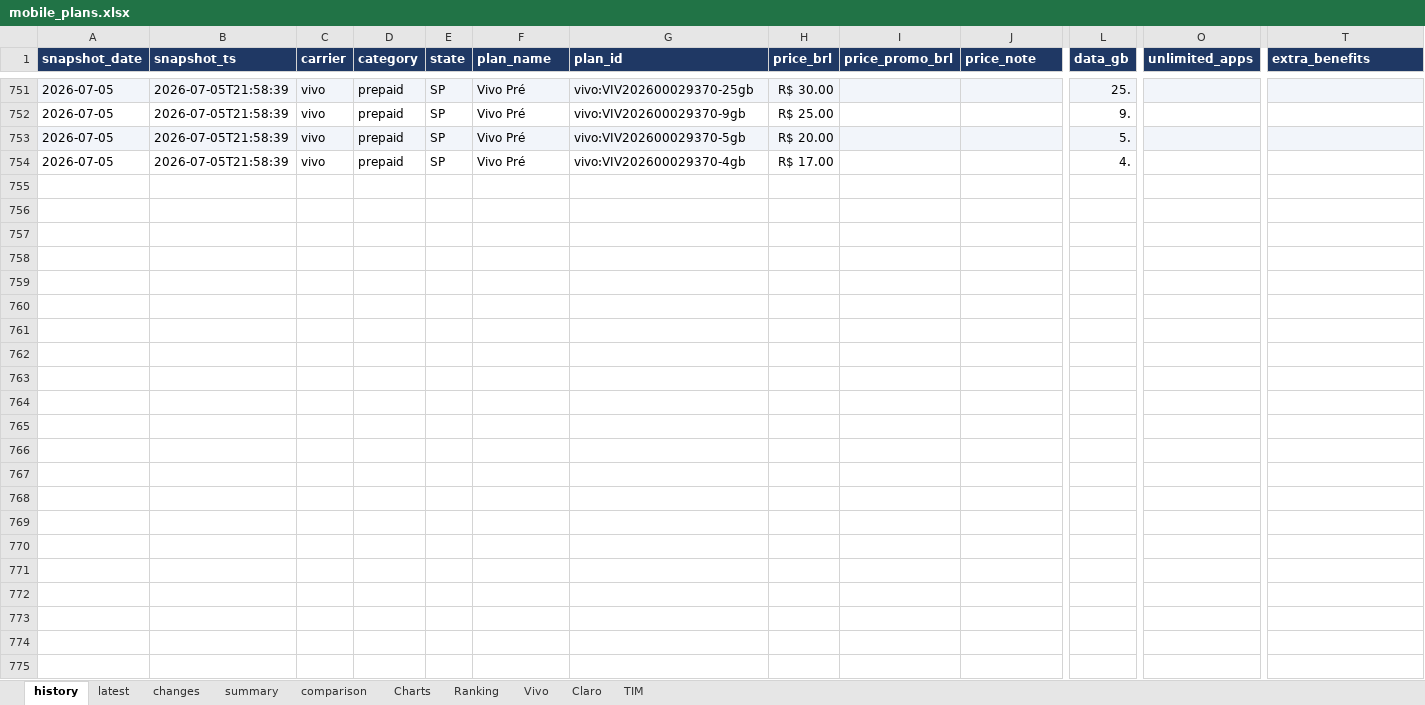
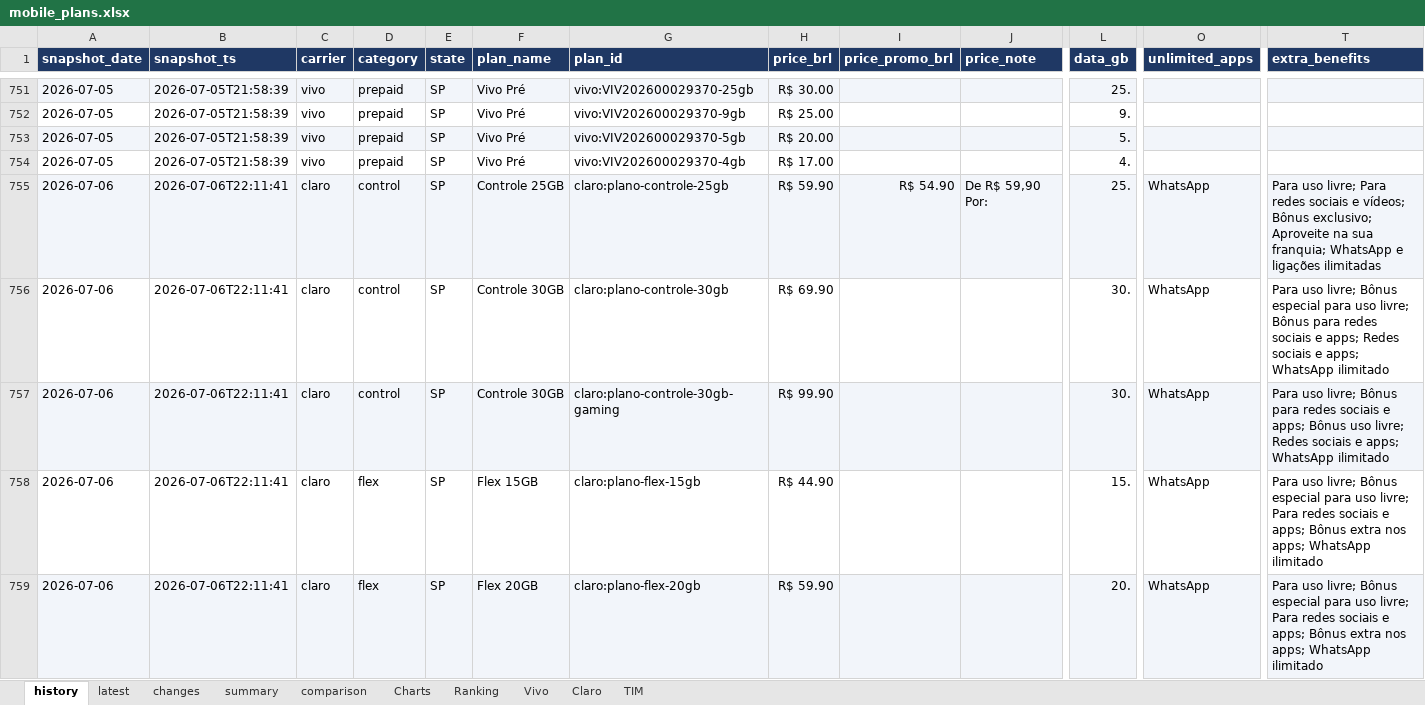
Before and after one commit to rafaelxoliver4-art/prompt-project-builder, an Excel workbook: projects/mobile-price-tracker/data/mobile_plans.xlsx, sheet history, drawn as a sheet; only a part is shown, gaps mark what is left out; values as stored, in another font and other column widths than the file's, no borders; rows hold the shown columns only; the diff covers the shown part only; the diff names each change by its address in the sheet, - before the commit and + after, or states it on an @@ line.

```diff
--- a/projects/mobile-price-tracker/data/mobile_plans.xlsx (sheet history)
+++ b/projects/mobile-price-tracker/data/mobile_plans.xlsx (sheet history)
+row 755: 2026-07-06 | 2026-07-06T22:11:41 | claro | control | SP | Controle 25GB | claro:plano-controle-25gb | R$ 59.90 | R$ 54.90 | De R$ 59,90 Por: | 25. | WhatsApp | Para uso livre; Para redes sociais e vídeos; Bônus exclusivo; Aproveite na sua franquia; WhatsApp e ligações ilimitadas
+row 756: 2026-07-06 | 2026-07-06T22:11:41 | claro | control | SP | Controle 30GB | claro:plano-controle-30gb | R$ 69.90 |  |  | 30. | WhatsApp | Para uso livre; Bônus especial para uso livre; Bônus para redes sociais e apps; Redes sociais e apps; WhatsApp ilimitado
+row 757: 2026-07-06 | 2026-07-06T22:11:41 | claro | control | SP | Controle 30GB | claro:plano-controle-30gb-gaming | R$ 99.90 |  |  | 30. | WhatsApp | Para uso livre; Bônus para redes sociais e apps; Bônus uso livre; Redes sociais e apps; WhatsApp ilimitado
+row 758: 2026-07-06 | 2026-07-06T22:11:41 | claro | flex | SP | Flex 15GB | claro:plano-flex-15gb | R$ 44.90 |  |  | 15. | WhatsApp | Para uso livre; Bônus especial para uso livre; Para redes sociais e apps; Bônus extra nos apps; WhatsApp ilimitado
+row 759: 2026-07-06 | 2026-07-06T22:11:41 | claro | flex | SP | Flex 20GB | claro:plano-flex-20gb | R$ 59.90 |  |  | 20. | WhatsApp | Para uso livre; Bônus especial para uso livre; Para redes sociais e apps; Bônus extra nos apps; WhatsApp ilimitado
```
Also changed, not shown: 51 added rows elsewhere in this sheet, sheet latest, sheet changes, sheet comparison, sheet Charts, sheet TIM, sheet Ranking, 2 more sheets, charts or pictures.
